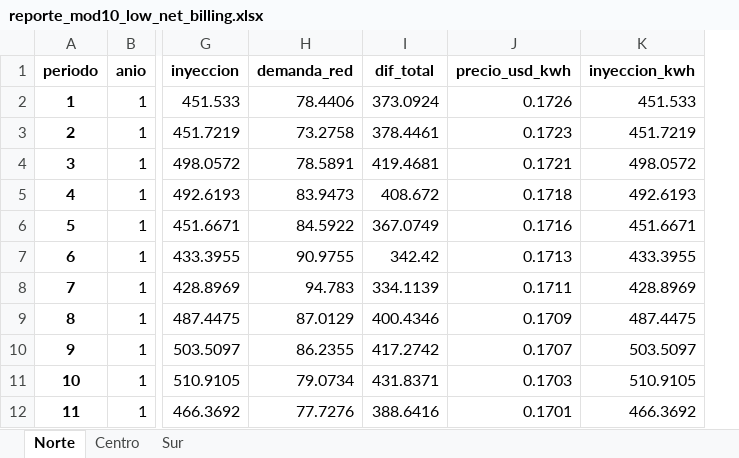
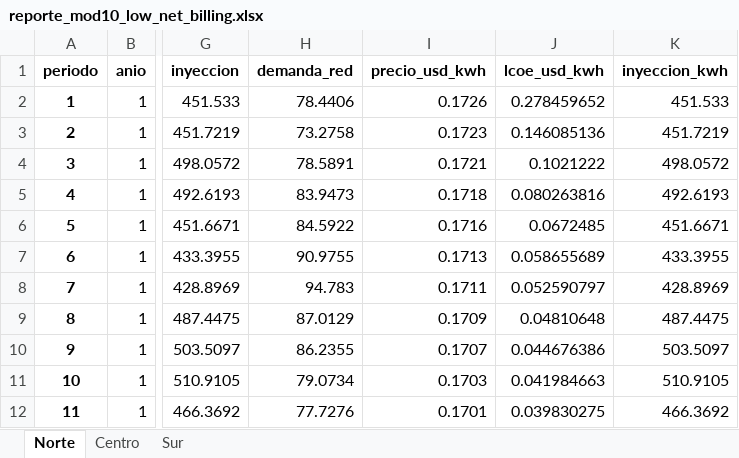
Before and after one commit to Repollo1000/ProyectoFondecyt, an Excel workbook: Parte1/Datos/reporte_mod10_low_net_billing.xlsx, sheet Norte, drawn as a sheet; only a part is shown, gaps mark what is left out; values as stored, in another font and other column widths than the file's, no borders; removed rows and columns are numbered as before the commit, all else as after; the diff names each change by its address in the sheet, - before the commit and + after, or states it on an @@ line.

Commit message:
Revision LCOE

```diff
--- a/Parte1/Datos/reporte_mod10_low_net_billing.xlsx (sheet Norte)
+++ b/Parte1/Datos/reporte_mod10_low_net_billing.xlsx (sheet Norte)
-column I (dif_total), rows 2-12: 373.0924 | 378.4461 | 419.4681 | 408.672 | 367.0749 | 342.42 | 334.1139 | 400.4346 | 417.2742 | 431.8371 | 388.6416
+column J (lcoe_usd_kwh), rows 2-12: 0.278459652 | 0.146085136 | 0.1021222 | 0.080263816 | 0.0672485 | 0.058655689 | 0.052590797 | 0.04810648 | 0.044676386 | 0.041984663 | 0.039830275
```
Also changed, not shown: sheet Sur, sheet Centro, Parte1/Datos/annual_savings.xlsx, Parte1/Datos/costoAño.xlsx, 1 other file.
